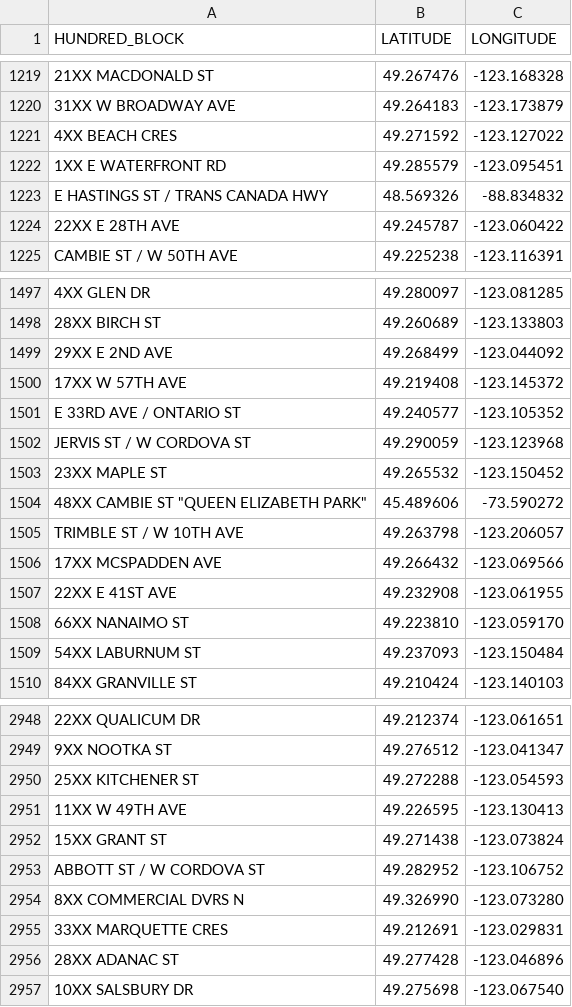
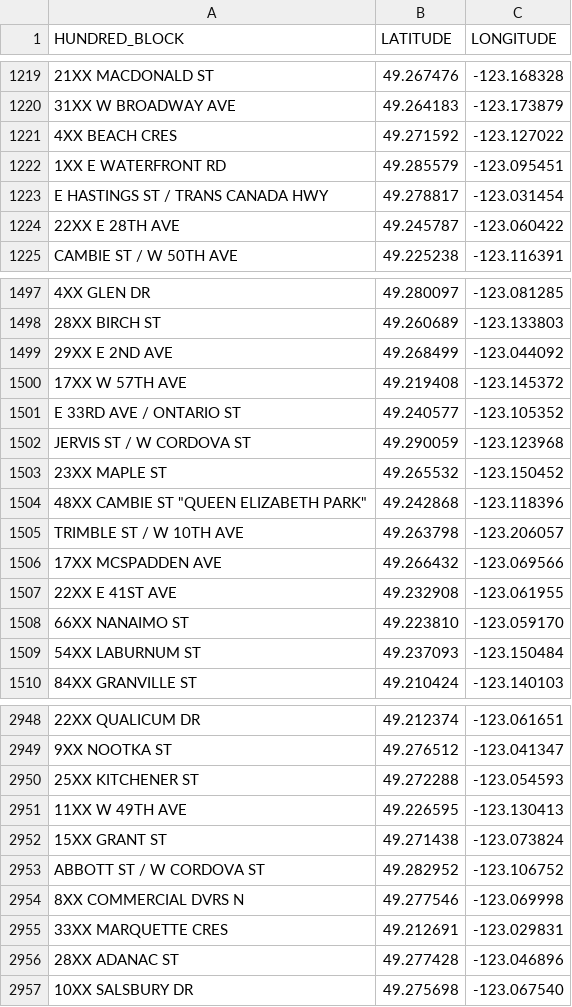
Before and after one commit to jacobtwlee/vancrime, a CSV file: datawranglers/cache/cachedLocations.csv, drawn as a sheet; only a part is shown, gaps mark what is left out; the diff names each change by its address in the sheet, - before the commit and + after, or states it on an @@ line.

Commit message:
update some incorrectly geocoded locations

```diff
--- a/datawranglers/cache/cachedLocations.csv
+++ b/datawranglers/cache/cachedLocations.csv
-B1223 (LATITUDE): 48.569326
+B1223 (LATITUDE): 49.278817
-C1223 (LONGITUDE): -88.834832
+C1223 (LONGITUDE): -123.031454
-B1504 (LATITUDE): 45.489606
+B1504 (LATITUDE): 49.242868
-C1504 (LONGITUDE): -73.590272
+C1504 (LONGITUDE): -123.118396
-B2954 (LATITUDE): 49.326990
+B2954 (LATITUDE): 49.277546
-C2954 (LONGITUDE): -123.073280
+C2954 (LONGITUDE): -123.069998
```
